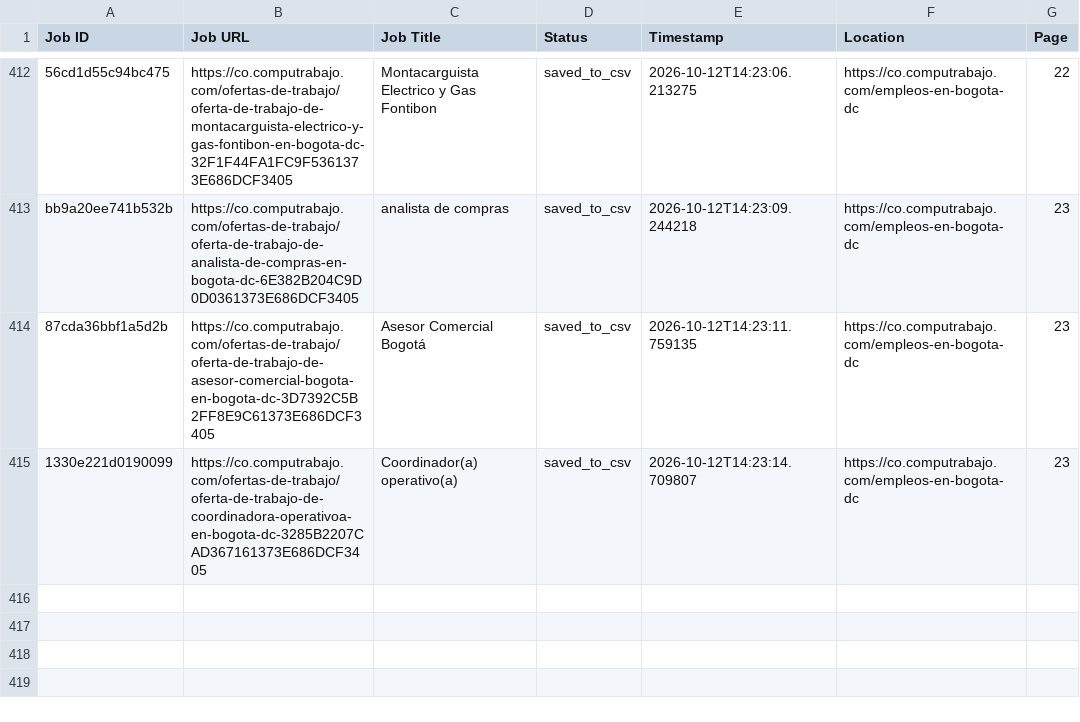
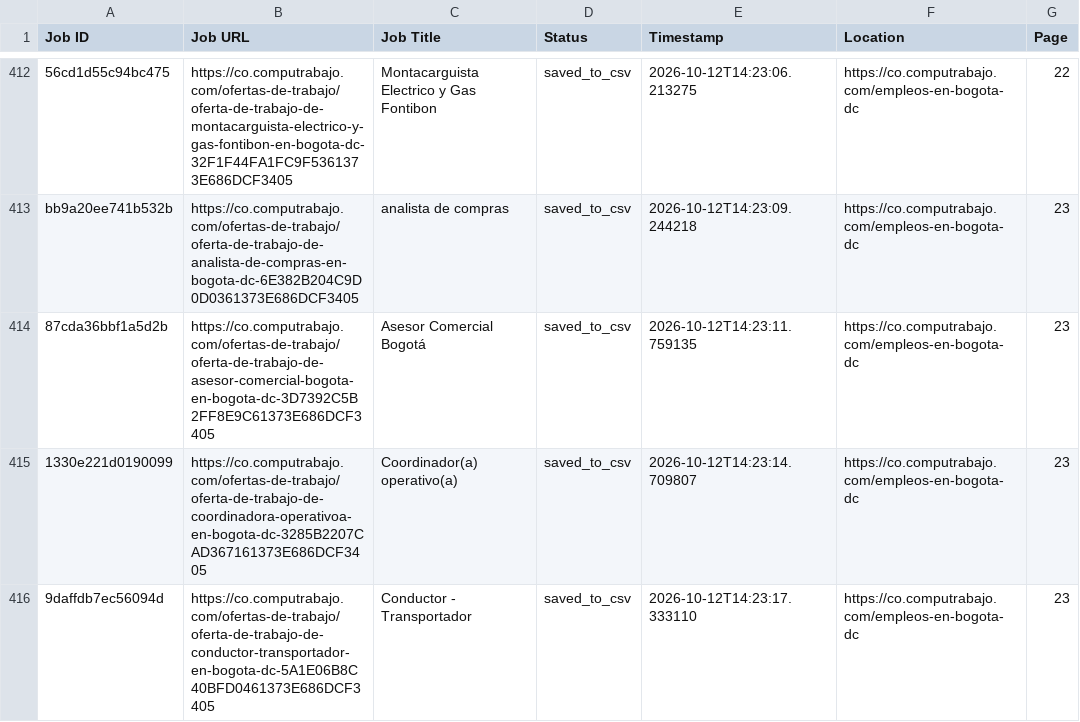
Before and after one commit to liliankason/computrabajo_colombia_scraper, a CSV file: colombia_processed.csv, drawn as a sheet; only a part is shown, gaps mark what is left out.

```diff
--- a/colombia_processed.csv
+++ b/colombia_processed.csv
@@ -415 +415,2 @@ bb9a20ee741b532b,https://co.computrabajo.com/ofertas-de-trabajo/oferta-de-trabaj
 1330e221d0190099,https://co.computrabajo.com/ofertas-de-trabajo/oferta-de-trabajo-de-coordinadora-operativoa-en-bogota-dc-3285B2207CAD367161373E686DCF3405,Coordinador(a) operativo(a),saved_to_csv,2026-10-12T14:23:14.709807,https://co.computrabajo.com/empleos-en-bogota-dc,23
+9daffdb7ec56094d,https://co.computrabajo.com/ofertas-de-trabajo/oferta-de-trabajo-de-conductor-transportador-en-bogota-dc-5A1E06B8C40BFD0461373E686DCF3405,Conductor - Transportador,saved_to_csv,2026-10-12T14:23:17.333110,https://co.computrabajo.com/empleos-en-bogota-dc,23
```
Also changed, not shown: colombia_scraped_jobs.csv, 1 other file.
